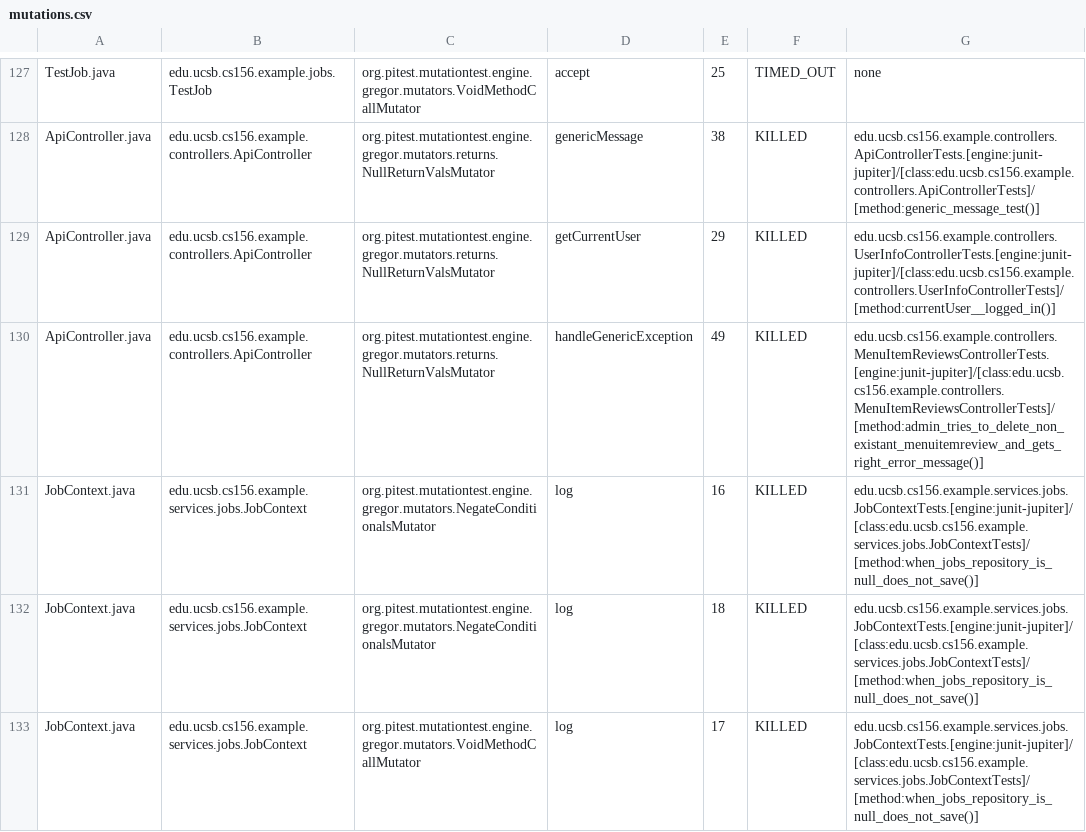
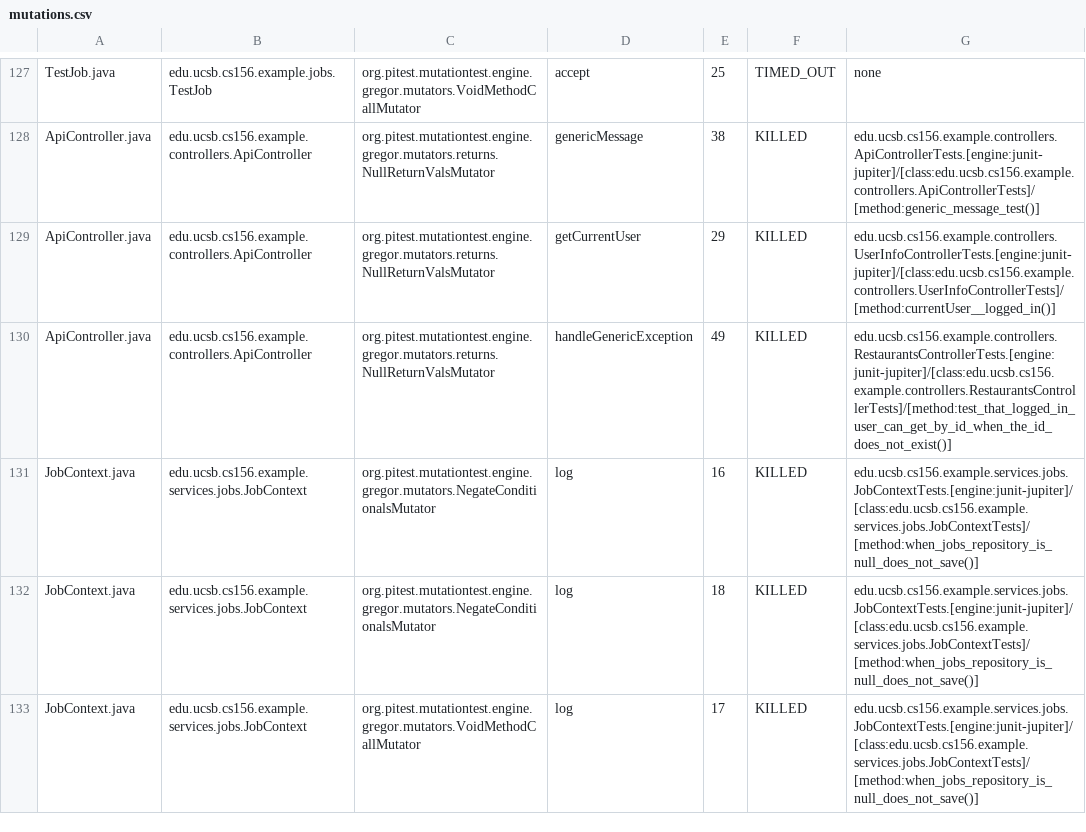
Before and after one commit to ucsb-cs156-s25/team01-s25-15, a CSV file: prs/59/pitest/mutations.csv, drawn as a sheet; only a part is shown, gaps mark what is left out.

Commit message:
Deploying to gh-pages from @ ucsb-cs156-s25/team01-s25-15@9b0d78ed59e95b2c08469d547854a2e37a9ade61 🚀

```diff
--- a/prs/59/pitest/mutations.csv
+++ b/prs/59/pitest/mutations.csv
@@ -129,3 +129,3 @@ ApiController.java,edu.ucsb.cs156.example.controllers.ApiController,org.pitest.m
 ApiController.java,edu.ucsb.cs156.example.controllers.ApiController,org.pitest.mutationtest.engine.gregor.mutators.returns.NullReturnValsMutator,getCurrentUser,29,KILLED,edu.ucsb.cs156.example.controllers.UserInfoControllerTests.[engine:junit-jupiter]/[class:edu.ucsb.cs156.example.controllers.UserInfoControllerTests]/[method:currentUser__logged_in()]
-ApiController.java,edu.ucsb.cs156.example.controllers.ApiController,org.pitest.mutationtest.engine.gregor.mutators.returns.NullReturnValsMutator,handleGenericException,49,KILLED,edu.ucsb.cs156.example.controllers.MenuItemReviewsControllerTests.[engine:junit-jupiter]/[class:edu.ucsb.cs156.example.controllers.MenuItemReviewsControllerTests]/[method:admin_tries_to_delete_non_existant_menuitemreview_and_gets_right_error_message()]
+ApiController.java,edu.ucsb.cs156.example.controllers.ApiController,org.pitest.mutationtest.engine.gregor.mutators.returns.NullReturnValsMutator,handleGenericException,49,KILLED,edu.ucsb.cs156.example.controllers.RestaurantsControllerTests.[engine:junit-jupiter]/[class:edu.ucsb.cs156.example.controllers.RestaurantsControllerTests]/[method:test_that_logged_in_user_can_get_by_id_when_the_id_does_not_exist()]
 JobContext.java,edu.ucsb.cs156.example.services.jobs.JobContext,org.pitest.mutationtest.engine.gregor.mutators.NegateConditionalsMutator,log,16,KILLED,edu.ucsb.cs156.example.services.jobs.JobContextTests.[engine:junit-jupiter]/[class:edu.ucsb.cs156.example.services.jobs.JobContextTests]/[method:when_jobs_repository_is_null_does_not_save()]
```
Also changed, not shown: 19 other files.
